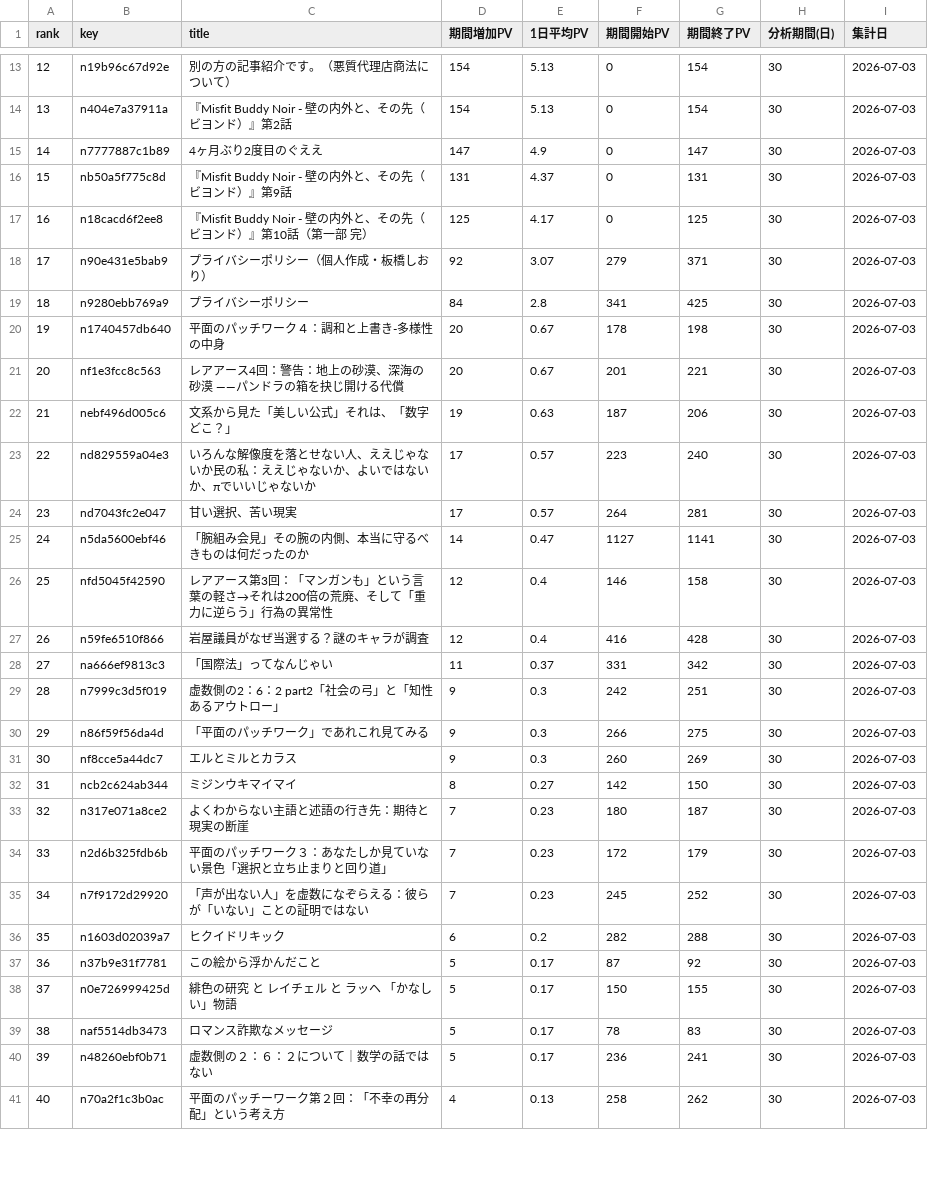
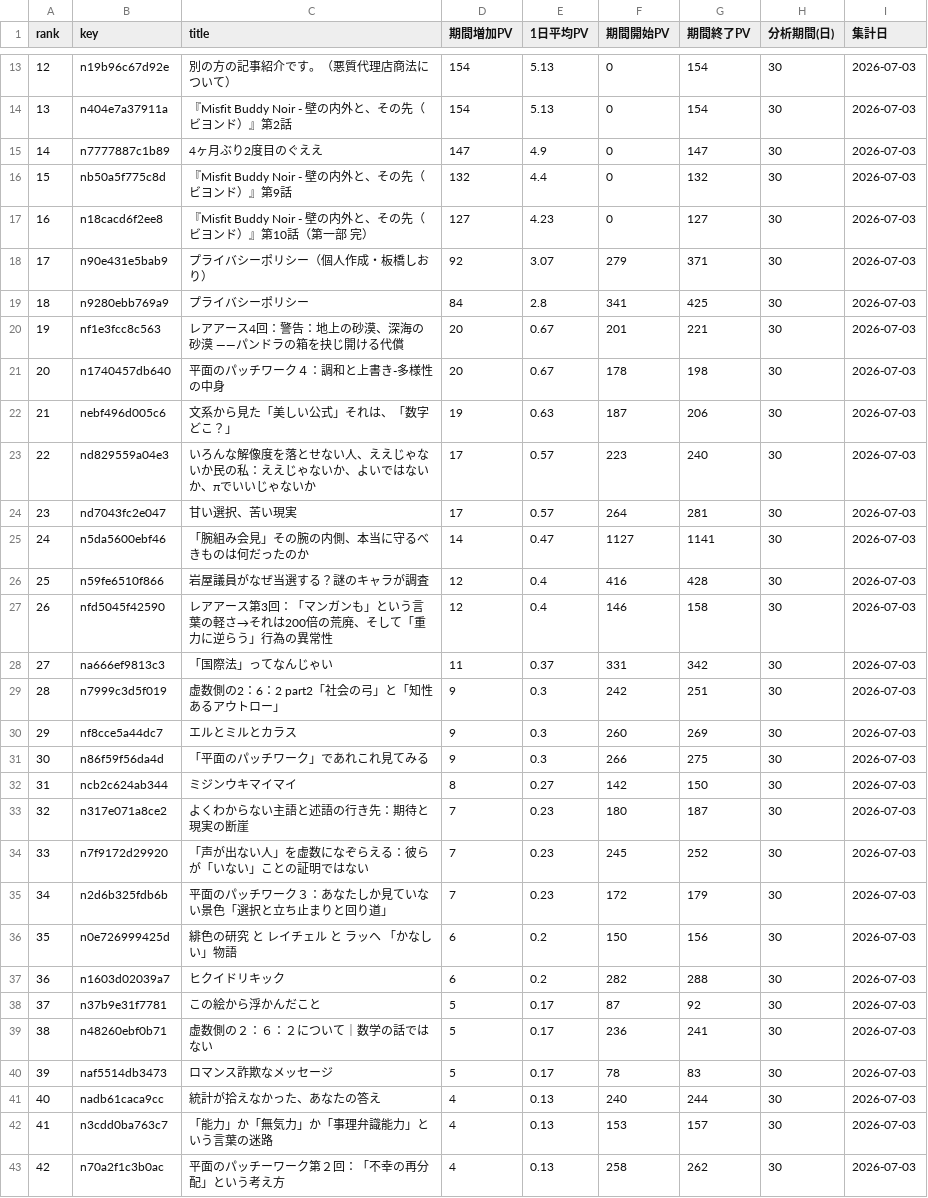
Before and after one commit to ganden0807-collab/note-stats-tracker, a CSV file: data/period_ranking.csv, drawn as a sheet; only a part is shown, gaps mark what is left out; removed rows and columns are numbered as before the commit, all else as after; the diff covers the shown part only; the diff names each change by its address in the sheet, - before the commit and + after, or states it on an @@ line.

```diff
--- a/data/period_ranking.csv
+++ b/data/period_ranking.csv
@@ column A (rank) renumbered from row 6 down @@
-D16 (期間増加PV): 131
+D16 (期間増加PV): 132
-E16 (1日平均PV): 4.37
+E16 (1日平均PV): 4.4
-G16 (期間終了PV): 131
+G16 (期間終了PV): 132
-D17 (期間増加PV): 125
+D17 (期間増加PV): 127
-E17 (1日平均PV): 4.17
+E17 (1日平均PV): 4.23
-G17 (期間終了PV): 125
+G17 (期間終了PV): 127
@@ row 21 moved to row 20: 19 @@
@@ row 27 moved to row 26: 25 @@
@@ row 31 moved to row 30: 29 @@
@@ row 35 moved to row 34: 33 @@
+row 36: 35 | n0e726999425d | 緋色の研究 と レイチェル と ラッヘ 「かなしい」物語 | 6 | 0.2 | 150 | 156 | 30 | 2026-07-03
-B39 (key): n0e726999425d
+B39 (key): n48260ebf0b71
-C39 (title): 緋色の研究 と レイチェル と ラッヘ 「かなしい」物語
+C39 (title): 虚数側の２：６：２について｜数学の話ではない
-F39 (期間開始PV): 150
+F39 (期間開始PV): 236
-G39 (期間終了PV): 155
+G39 (期間終了PV): 241
-row 40: 39 | n48260ebf0b71 | 虚数側の２：６：２について｜数学の話ではない | 5 | 0.17 | 236 | 241 | 30 | 2026-07-03
@@ row 44 moved to row 41: 40 @@
```
Also changed, not shown: 2 added rows, 1 removed row and 7 moved rows elsewhere in this file, data/asset_articles.csv, data/daily_summary.csv, 3 other files.
